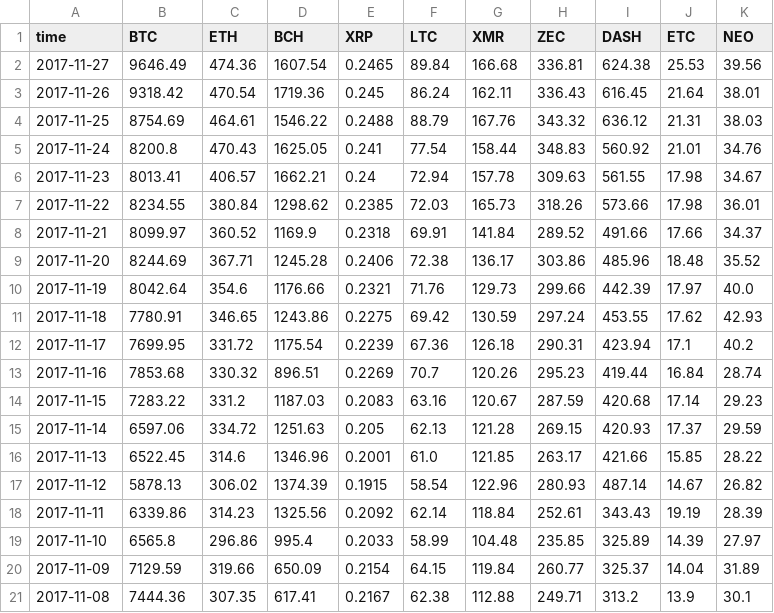
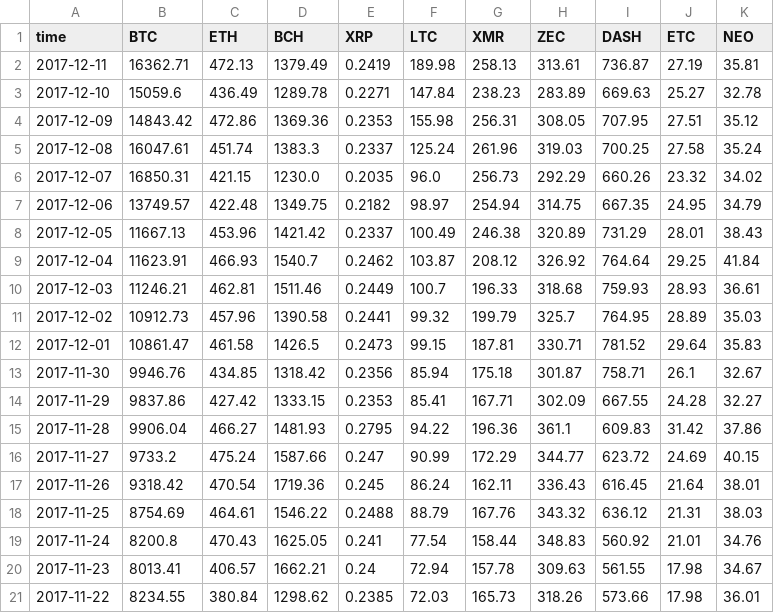
Before and after one commit to polyledger/lattice, a CSV file: lattice/datasets/day_historical.csv, drawn as a sheet; only a part is shown; the shorter side is filled out with more unchanged rows.

Commit message:
update dataset

```diff
--- a/lattice/datasets/day_historical.csv
+++ b/lattice/datasets/day_historical.csv
@@ -1,3 +1,17 @@
 time,BTC,ETH,BCH,XRP,LTC,XMR,ZEC,DASH,ETC,NEO
-2017-11-27,9646.49,474.36,1607.54,0.2465,89.84,166.68,336.81,624.38,25.53,39.56
+2017-12-11,16362.71,472.13,1379.49,0.2419,189.98,258.13,313.61,736.87,27.19,35.81
+2017-12-10,15059.6,436.49,1289.78,0.2271,147.84,238.23,283.89,669.63,25.27,32.78
+2017-12-09,14843.42,472.86,1369.36,0.2353,155.98,256.31,308.05,707.95,27.51,35.12
+2017-12-08,16047.61,451.74,1383.3,0.2337,125.24,261.96,319.03,700.25,27.58,35.24
+2017-12-07,16850.31,421.15,1230.0,0.2035,96.0,256.73,292.29,660.26,23.32,34.02
+2017-12-06,13749.57,422.48,1349.75,0.2182,98.97,254.94,314.75,667.35,24.95,34.79
+2017-12-05,11667.13,453.96,1421.42,0.2337,100.49,246.38,320.89,731.29,28.01,38.43
+2017-12-04,11623.91,466.93,1540.7,0.2462,103.87,208.12,326.92,764.64,29.25,41.84
+2017-12-03,11246.21,462.81,1511.46,0.2449,100.7,196.33,318.68,759.93,28.93,36.61
+2017-12-02,10912.73,457.96,1390.58,0.2441,99.32,199.79,325.7,764.95,28.89,35.03
+2017-12-01,10861.47,461.58,1426.5,0.2473,99.15,187.81,330.71,781.52,29.64,35.83
+2017-11-30,9946.76,434.85,1318.42,0.2356,85.94,175.18,301.87,758.71,26.1,32.67
+2017-11-29,9837.86,427.42,1333.15,0.2353,85.41,167.71,302.09,667.55,24.28,32.27
+2017-11-28,9906.04,466.27,1481.93,0.2795,94.22,196.36,361.1,609.83,31.42,37.86
+2017-11-27,9733.2,475.24,1587.66,0.247,90.99,172.29,344.77,623.72,24.69,40.15
 2017-11-26,9318.42,470.54,1719.36,0.245,86.24,162.11,336.43,616.45,21.64,38.01
```
